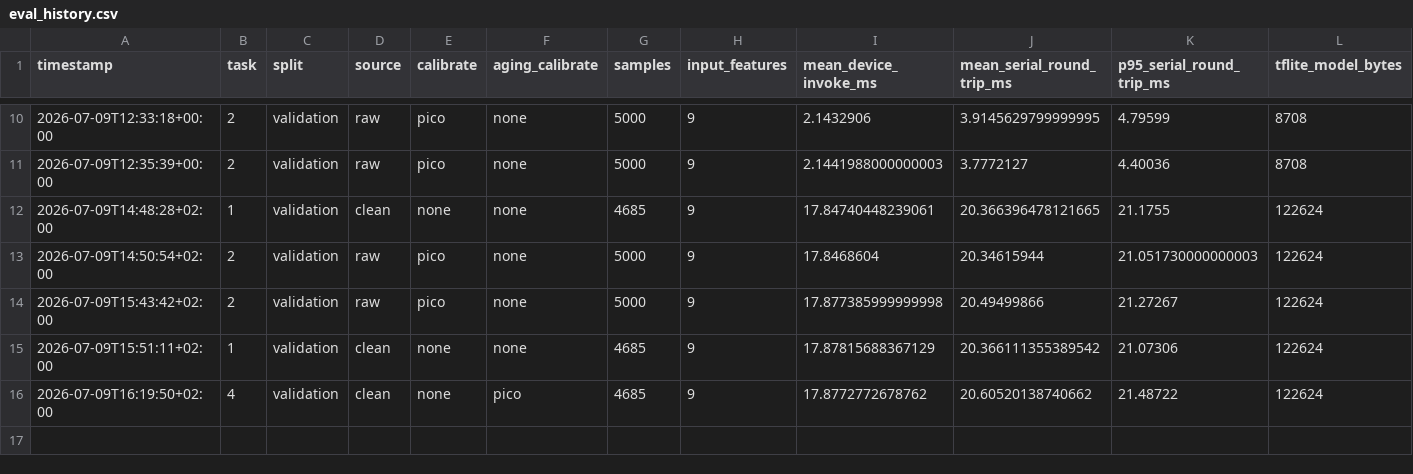
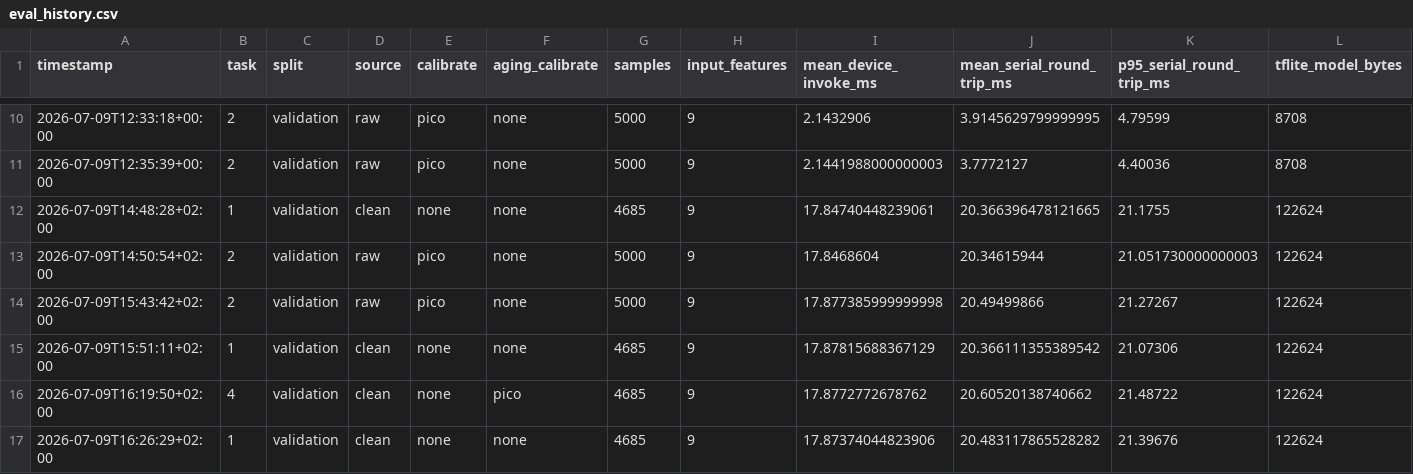
Before and after one commit to Derk-B/TinyML, a CSV file: eval/eval_history.csv, drawn as a sheet; only a part is shown, gaps mark what is left out; rows hold the shown columns only; the diff names each change by its address in the sheet, - before the commit and + after, or states it on an @@ line.

```diff
--- a/eval/eval_history.csv
+++ b/eval/eval_history.csv
+row 17: 2026-07-09T16:26:29+02:00 | 1 | validation | clean | none | none | 4685 | 9 | 17.87374044823906 | 20.483117865528282 | 21.39676 | 122624
```
Also changed, not shown: 1 other file.
